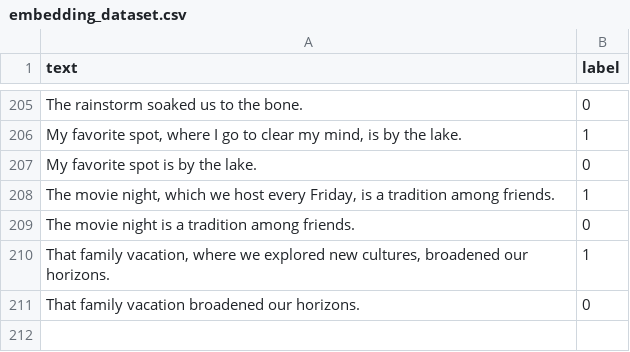
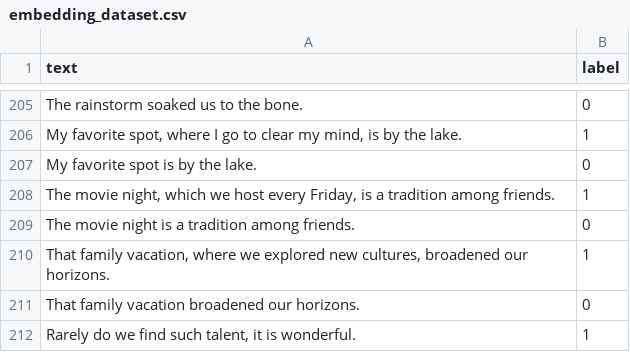
Before and after one commit to Noodlealvel/TFG-Aplicacion-Web-de-analisis-morfosintactico-e-identificacion-de-estructuras, a CSV file: training/datasets/embedding_dataset.csv (was training/embedding_dataset.csv), drawn as a sheet; only a part is shown, gaps mark what is left out; the diff names each change by its address in the sheet, - before the commit and + after, or states it on an @@ line.

```diff
--- a/training/embedding_dataset.csv
+++ b/training/datasets/embedding_dataset.csv
+row 212: Rarely do we find such talent, it is wonderful. | 1
```
Also changed, not shown: 5 other files.
